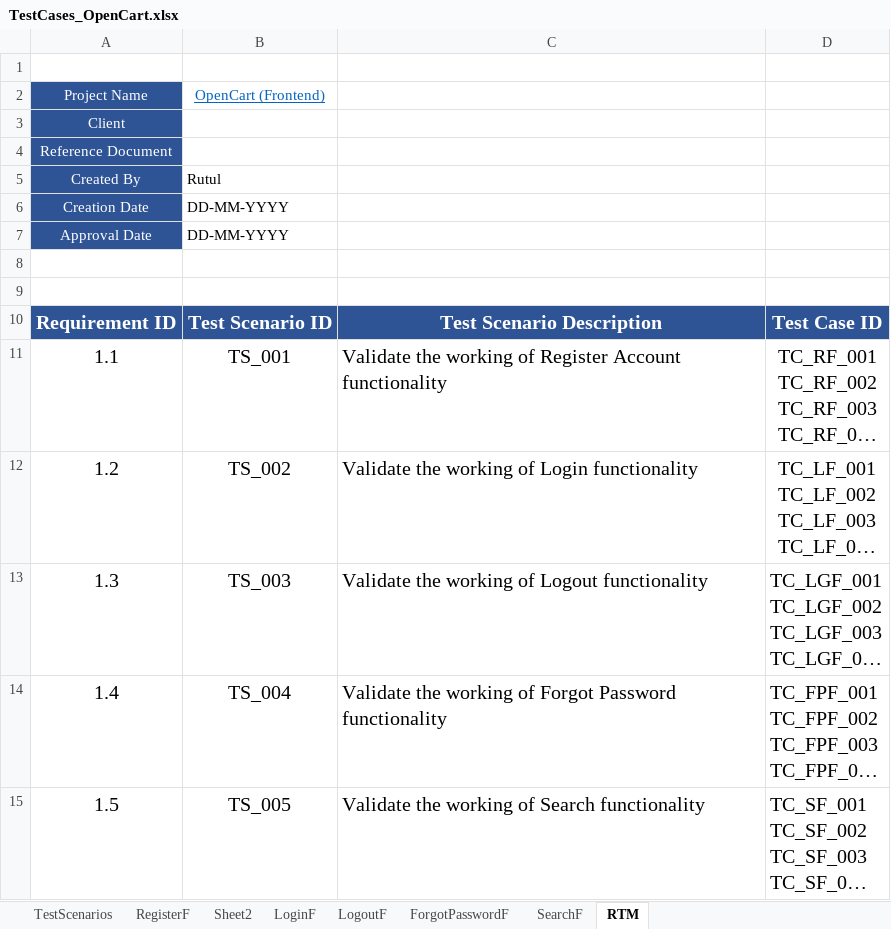
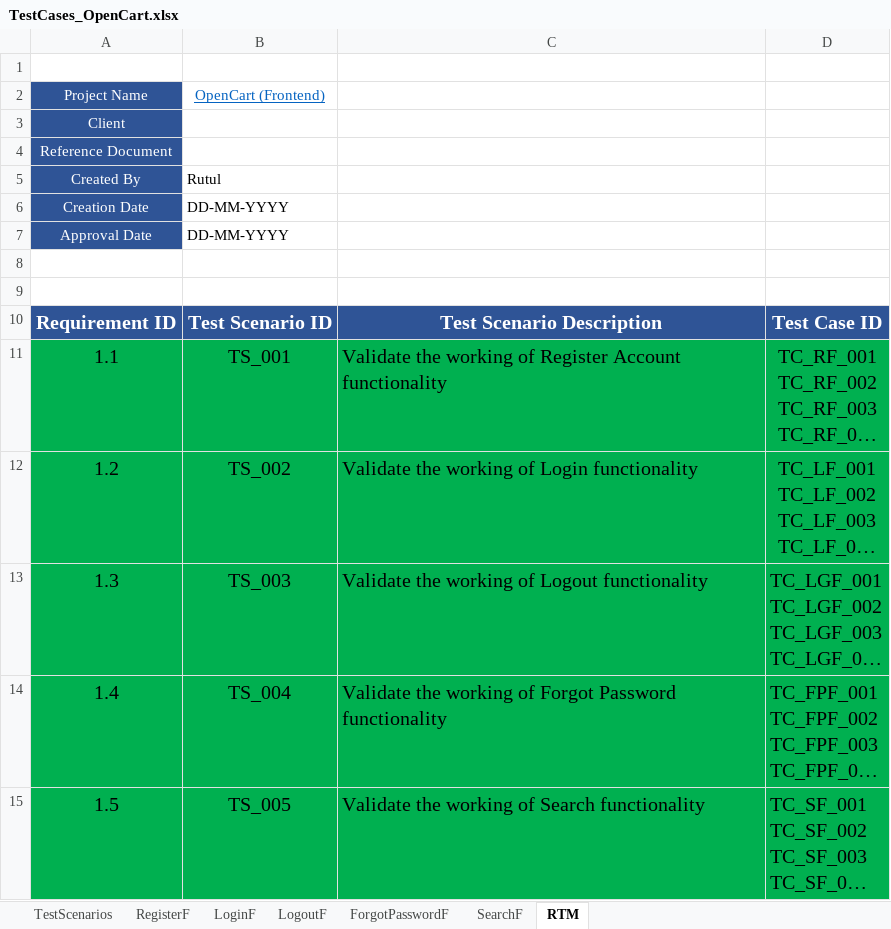
Before and after one commit to rutulpachpor/manual_testing_project, an Excel workbook: TestCases_OpenCart.xlsx, sheet RTM, drawn as a sheet; long unchanged cells end in …; values as stored, in another font and other column widths than the file's, no borders; the diff names each change by its address in the sheet, - before the commit and + after, or states it on an @@ line.

```diff
--- a/TestCases_OpenCart.xlsx (sheet RTM)
+++ b/TestCases_OpenCart.xlsx (sheet RTM)
-sheet tab: Sheet2
-A11:D15 fill: none
+A11:D15 fill: #00B050
```
